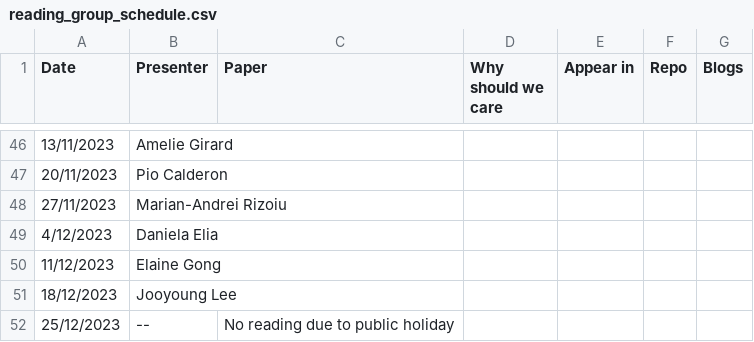
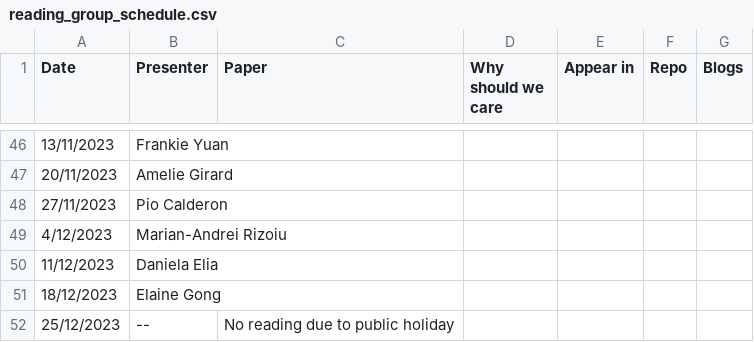
Before and after one commit to leagueofscholars/behavioral-ds.github.io, a CSV file: content/reading/reading_group_schedule.csv, drawn as a sheet; only a part is shown, gaps mark what is left out; the diff covers the shown part only.

```diff
--- a/content/reading/reading_group_schedule.csv
+++ b/content/reading/reading_group_schedule.csv
@@ -46,7 +46,7 @@ Date,Presenter,Paper,Why should we care,Appear in,Repo,Blogs
-13/11/2023,Amelie Girard,,,,,
-20/11/2023,Pio Calderon,,,,,
-27/11/2023,Marian-Andrei Rizoiu,,,,,
-4/12/2023,Daniela Elia,,,,,
-11/12/2023,Elaine Gong,,,,,
-18/12/2023,Jooyoung Lee,,,,,
+13/11/2023,Frankie Yuan,,,,,
+20/11/2023,Amelie Girard,,,,,
+27/11/2023,Pio Calderon,,,,,
+4/12/2023,Marian-Andrei Rizoiu,,,,,
+11/12/2023,Daniela Elia,,,,,
+18/12/2023,Elaine Gong,,,,,
 25/12/2023,--,No reading due to public holiday,,,,
```
Also changed, not shown: 32 edited cells elsewhere in this file.
